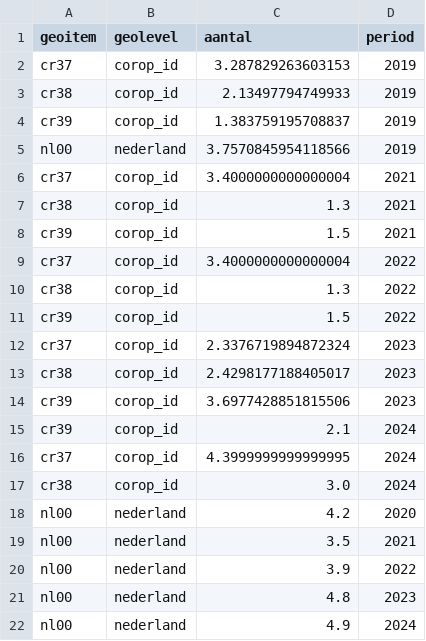
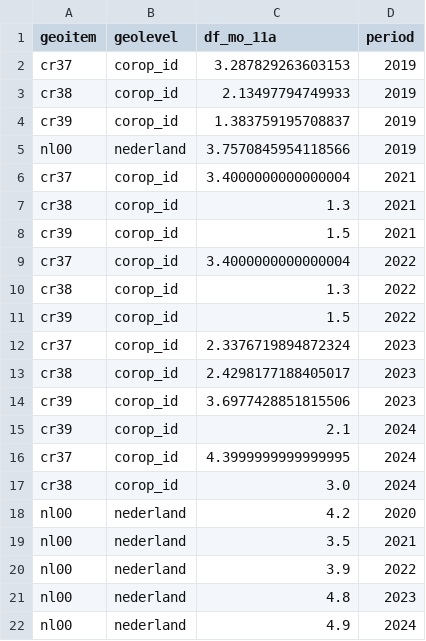
Before and after one commit to jeannotdamoiseaux/Indicatorenplan-Limburg, a CSV file: publicatie_bestanden/Leefbare_steden_en_dorpen/MO_11a.csv, drawn as a sheet.

```diff
--- a/publicatie_bestanden/Leefbare_steden_en_dorpen/MO_11a.csv
+++ b/publicatie_bestanden/Leefbare_steden_en_dorpen/MO_11a.csv
@@ -1,2 +1,2 @@
-geoitem,geolevel,aantal,period
+geoitem,geolevel,df_mo_11a,period
 cr37,corop_id,3.287829263603153,2019
```
Also changed, not shown: 13 other files.
